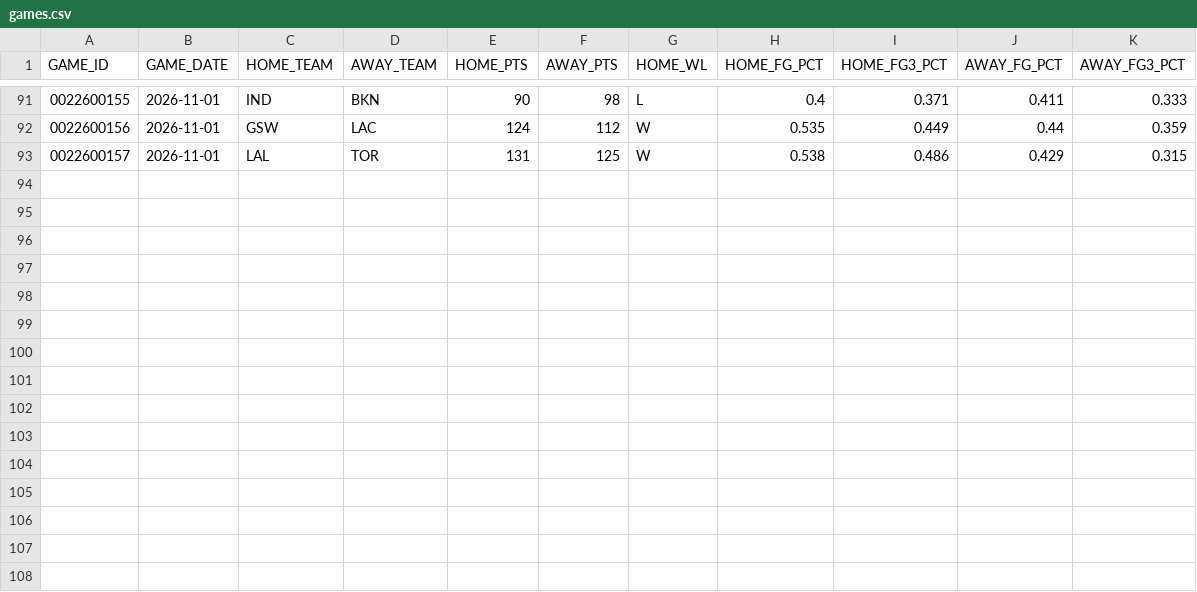
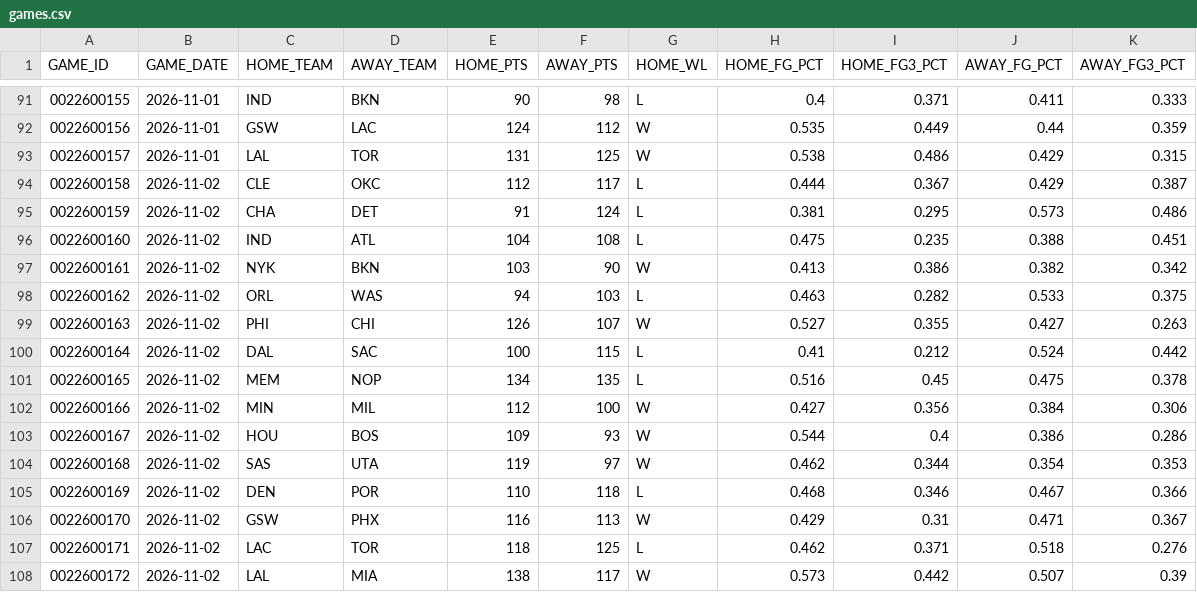
Before and after one commit to fuku8/nba-data, a CSV file: data/games.csv, drawn as a sheet; only a part is shown, gaps mark what is left out.

```diff
--- a/data/games.csv
+++ b/data/games.csv
@@ -93 +93,16 @@ GAME_ID,GAME_DATE,HOME_TEAM,AWAY_TEAM,HOME_PTS,AWAY_PTS,HOME_WL,HOME_FG_PCT,HOME
 0022600157,2026-11-01,LAL,TOR,131,125,W,0.538,0.486,0.429,0.315
+0022600158,2026-11-02,CLE,OKC,112,117,L,0.444,0.367,0.429,0.387
+0022600159,2026-11-02,CHA,DET,91,124,L,0.381,0.295,0.573,0.486
+0022600160,2026-11-02,IND,ATL,104,108,L,0.475,0.235,0.388,0.451
+0022600161,2026-11-02,NYK,BKN,103,90,W,0.413,0.386,0.382,0.342
+0022600162,2026-11-02,ORL,WAS,94,103,L,0.463,0.282,0.533,0.375
+0022600163,2026-11-02,PHI,CHI,126,107,W,0.527,0.355,0.427,0.263
+0022600164,2026-11-02,DAL,SAC,100,115,L,0.41,0.212,0.524,0.442
+0022600165,2026-11-02,MEM,NOP,134,135,L,0.516,0.45,0.475,0.378
+0022600166,2026-11-02,MIN,MIL,112,100,W,0.427,0.356,0.384,0.306
+0022600167,2026-11-02,HOU,BOS,109,93,W,0.544,0.4,0.386,0.286
+0022600168,2026-11-02,SAS,UTA,119,97,W,0.462,0.344,0.354,0.353
+0022600169,2026-11-02,DEN,POR,110,118,L,0.468,0.346,0.467,0.366
+0022600170,2026-11-02,GSW,PHX,116,113,W,0.429,0.31,0.471,0.367
+0022600171,2026-11-02,LAC,TOR,118,125,L,0.462,0.371,0.518,0.276
+0022600172,2026-11-02,LAL,MIA,138,117,W,0.573,0.442,0.507,0.39
```
Also changed, not shown: data/player_advanced.csv, data/player_hustle.csv, 7 other files.
